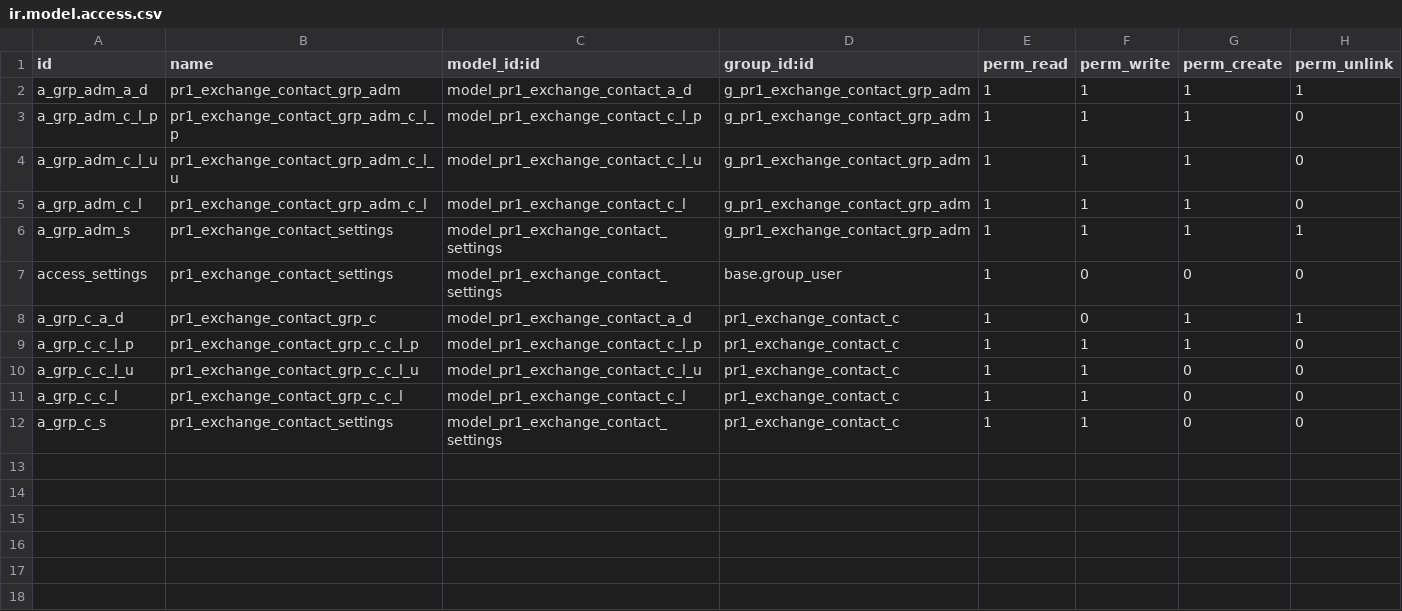
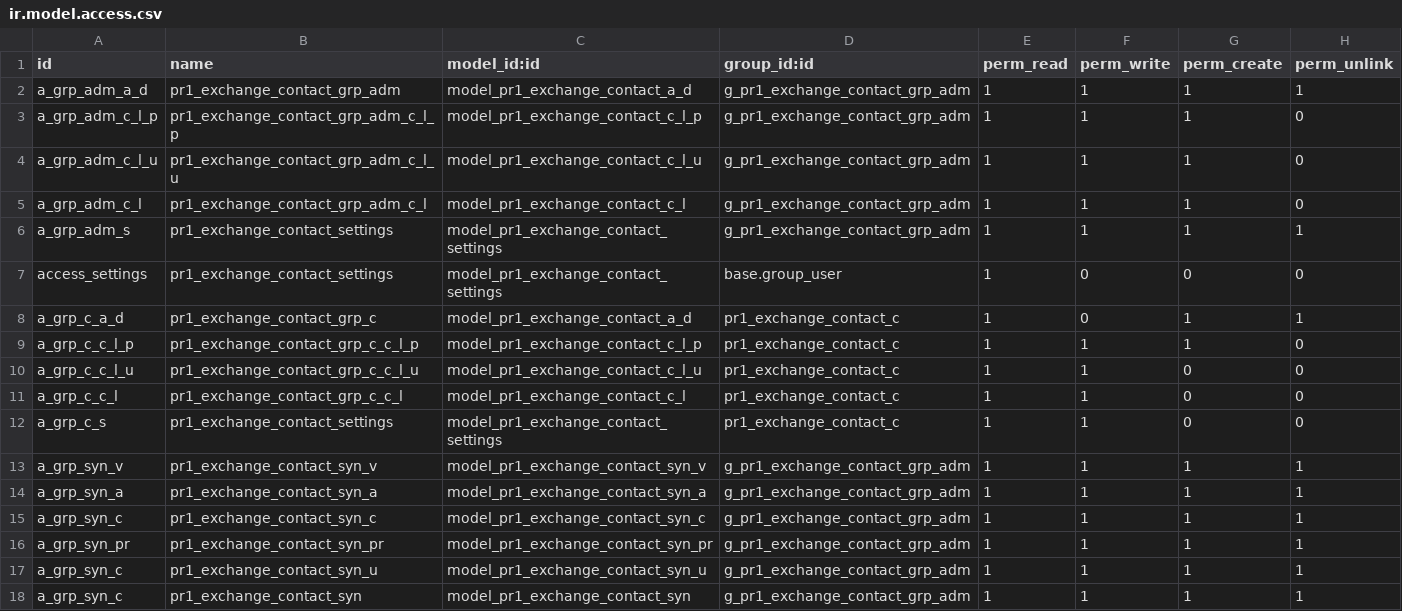
Before and after one commit to ivyweb-pty-ltd/test12, a CSV file: pr1_exchange_contact/security/ir.model.access.csv, drawn as a sheet.

Commit message:
[FIX] Eployer field and exchange access roles

```diff
--- a/pr1_exchange_contact/security/ir.model.access.csv
+++ b/pr1_exchange_contact/security/ir.model.access.csv
@@ -12 +12,7 @@ a_grp_c_c_l,pr1_exchange_contact_grp_c_c_l,model_pr1_exchange_contact_c_l,pr1_ex
 a_grp_c_s,pr1_exchange_contact_settings,model_pr1_exchange_contact_settings,pr1_exchange_contact_c,1,1,0,0
+a_grp_syn_v,pr1_exchange_contact_syn_v,model_pr1_exchange_contact_syn_v,g_pr1_exchange_contact_grp_adm,1,1,1,1
+a_grp_syn_a,pr1_exchange_contact_syn_a,model_pr1_exchange_contact_syn_a,g_pr1_exchange_contact_grp_adm,1,1,1,1
+a_grp_syn_c,pr1_exchange_contact_syn_c,model_pr1_exchange_contact_syn_c,g_pr1_exchange_contact_grp_adm,1,1,1,1
+a_grp_syn_pr,pr1_exchange_contact_syn_pr,model_pr1_exchange_contact_syn_pr,g_pr1_exchange_contact_grp_adm,1,1,1,1
+a_grp_syn_c,pr1_exchange_contact_syn_u,model_pr1_exchange_contact_syn_u,g_pr1_exchange_contact_grp_adm,1,1,1,1
+a_grp_syn_c,pr1_exchange_contact_syn,model_pr1_exchange_contact_syn,g_pr1_exchange_contact_grp_adm,1,1,1,1
```
Also changed, not shown: 6 other files.
